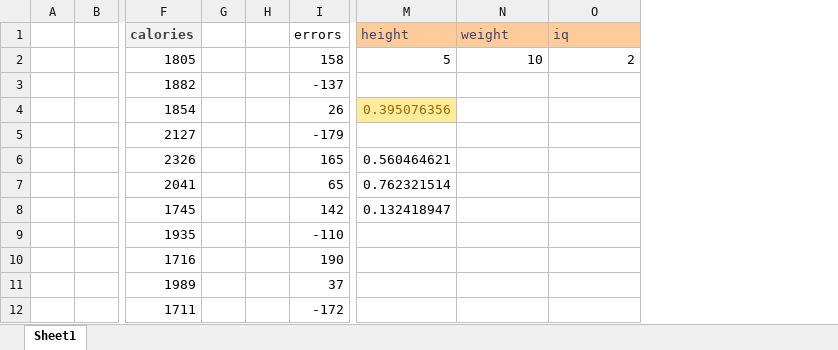
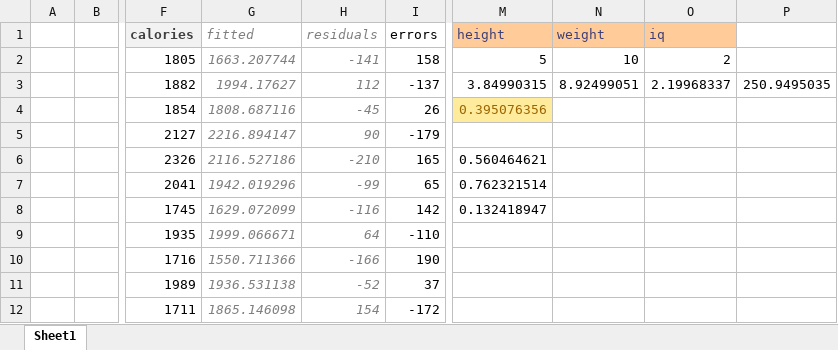
Before and after one commit to PawelBrysch/sth-knowledge, an Excel workbook: source/math_linreg2/data/calories.xlsx, sheet Sheet1, drawn as a sheet; only a part is shown, gaps mark what is left out; values as stored, in another font and other column widths than the file's, no borders; removed rows and columns are numbered as before the commit, all else as after; the diff names each change by its address in the sheet, - before the commit and + after, or states it on an @@ line.

```diff
--- a/source/math_linreg2/data/calories.xlsx (sheet Sheet1)
+++ b/source/math_linreg2/data/calories.xlsx (sheet Sheet1)
-column G, empty
-column H, empty
+column G, rows 1-12: fitted | 1663.207744 | 1994.17627 | 1808.687116 | 2216.894147 | 2116.527186 | 1942.019296 | 1629.072099 | 1999.066671 | 1550.711366 | 1936.531138 | 1865.146098
+column H, rows 1-12: residuals | -141 | 112 | -45 | 90 | -210 | -99 | -116 | 64 | -166 | -52 | 154
+column P, row 3: 250.9495035
-M3: (empty)
+M3: 3.84990315
-N3: (empty)
+N3: 8.92499051
-O3: (empty)
+O3: 2.19968337
```
Also changed, not shown: 1 other file.
